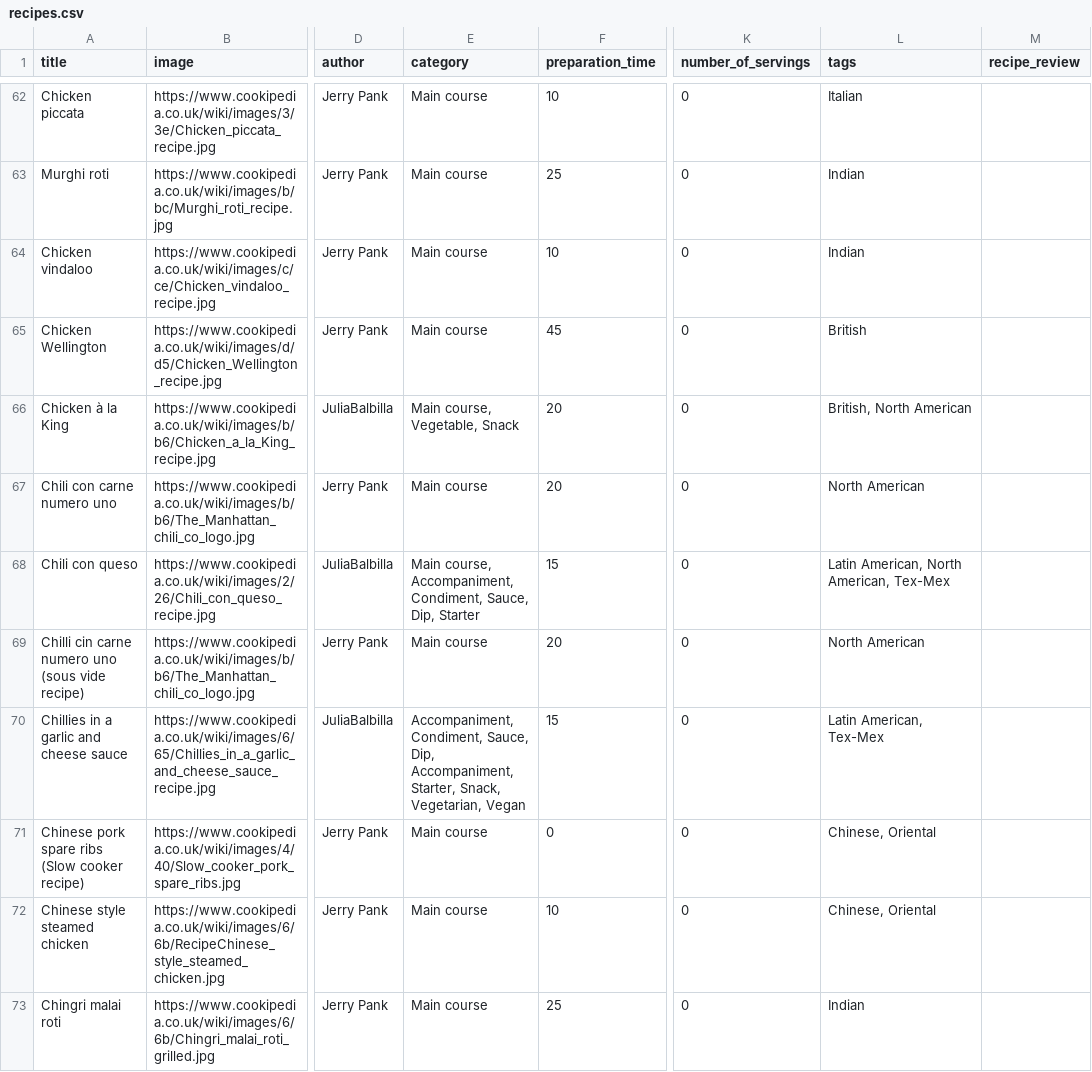
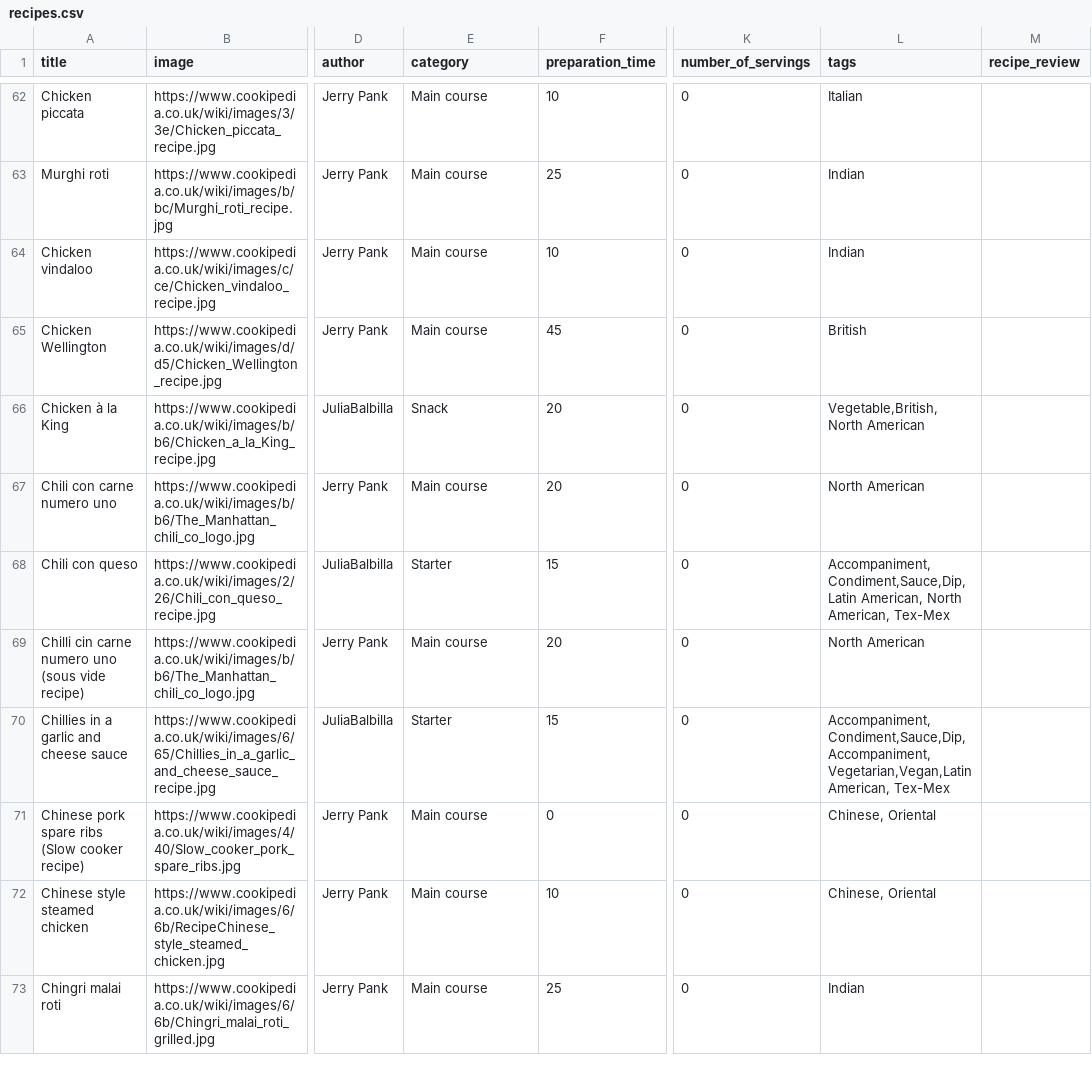
Before and after one commit to contentacms/contenta_jsonapi, a CSV file: modules/recipes_magazin/default_content/recipes.csv, drawn as a sheet; only a part is shown, gaps mark what is left out; the diff covers the shown part only; the diff names each change by its address in the sheet, - before the commit and + after, or states it on an @@ line.

Commit message:
(fix) [default content] Ensure we provide a proper category/tags mapping based upon the cookipedia data

```diff
--- a/modules/recipes_magazin/default_content/recipes.csv
+++ b/modules/recipes_magazin/default_content/recipes.csv
-E66 (category): Main course, Vegetable, Snack
+E66 (category): Snack
-L66 (tags): British, North American
+L66 (tags): Vegetable,British, North American
-E68 (category): Main course, Accompaniment, Condiment, Sauce, Dip, Starter
+E68 (category): Starter
-L68 (tags): Latin American, North…
+L68 (tags): Accompaniment,Condiment,Sauce,Dip,Latin American, North…
-E70 (category): Accompaniment, Condiment, Sauce, Dip, Accompaniment, Starter, Snack, Vegetarian, Vegan
+E70 (category): Starter
-L70 (tags): Latin American, Tex-Mex
+L70 (tags): Accompaniment,Condiment,Sauce,Dip,Accompaniment,Vegetarian,Vegan,Latin American, Tex-Mex
```
Also changed, not shown: 192 edited cells elsewhere in this file, 1 other file.
